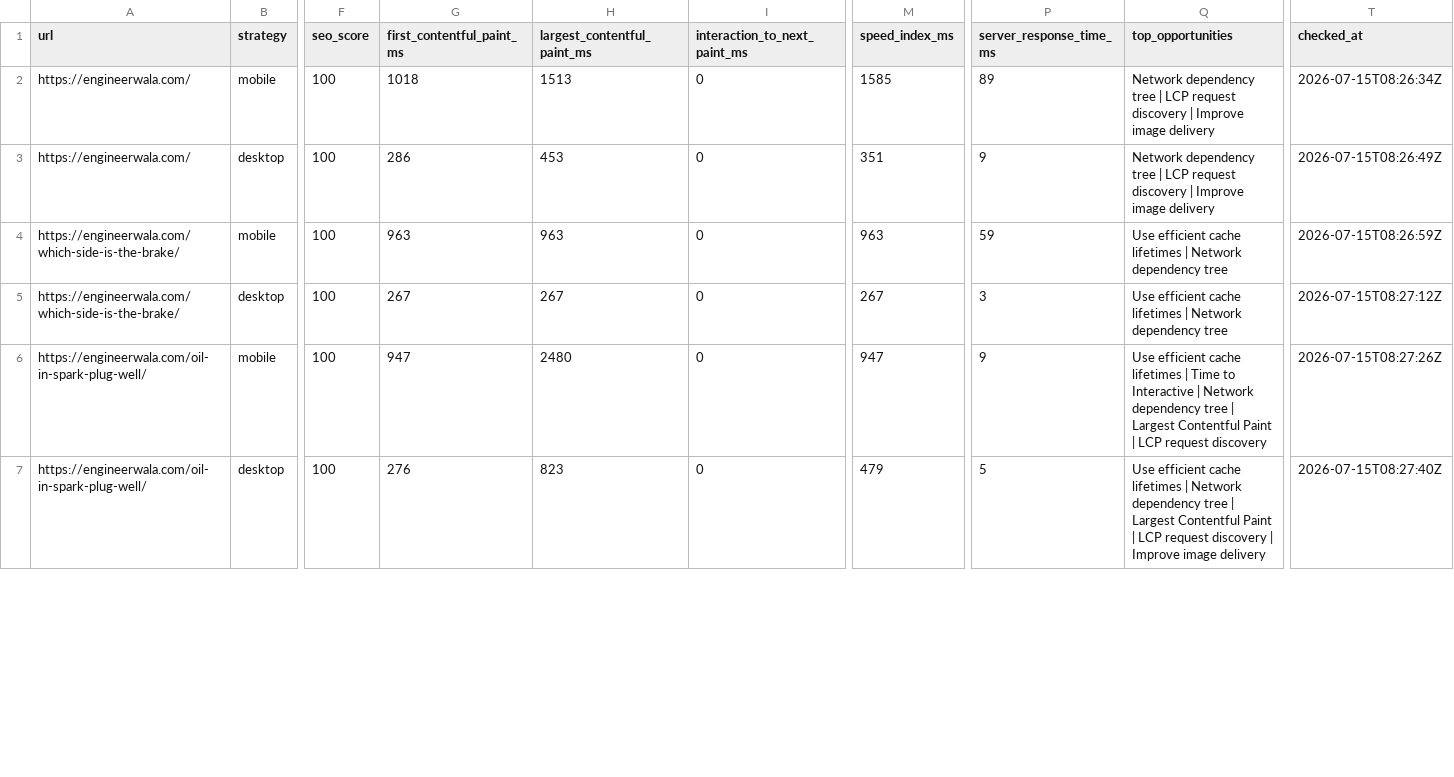
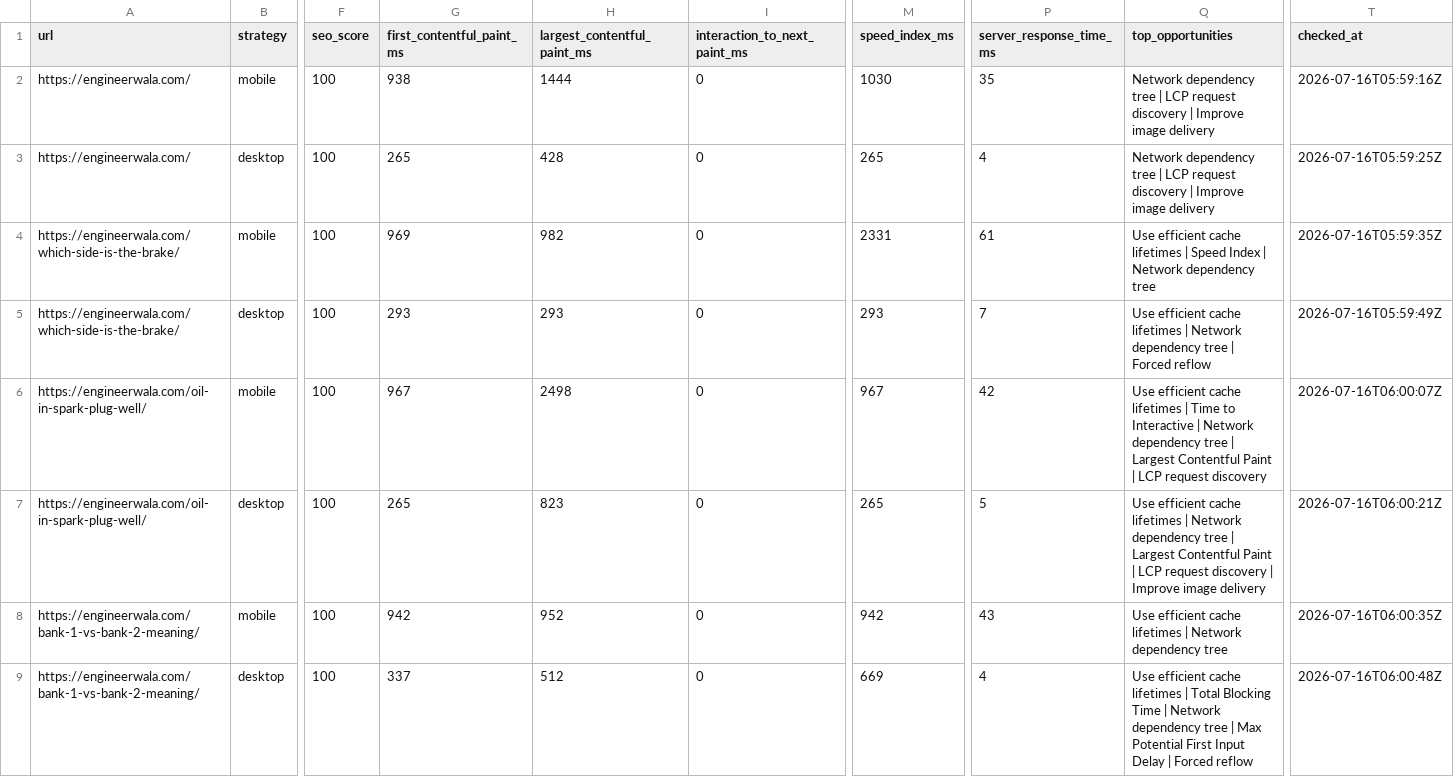
Before and after one commit to hamidrasheed350-hue/engineerwala-seo-tracker, a CSV file: data/pagespeed_results.csv, drawn as a sheet; only a part is shown, gaps mark what is left out; rows hold the shown columns only; the diff covers the shown part only; the diff names each change by its address in the sheet, - before the commit and + after, or states it on an @@ line.

```diff
--- a/data/pagespeed_results.csv
+++ b/data/pagespeed_results.csv
-G2 (first_contentful_paint_ms): 1018
+G2 (first_contentful_paint_ms): 938
-H2 (largest_contentful_paint_ms): 1513
+H2 (largest_contentful_paint_ms): 1444
-M2 (speed_index_ms): 1585
+M2 (speed_index_ms): 1030
-P2 (server_response_time_ms): 89
+P2 (server_response_time_ms): 35
-T2 (checked_at): 2026-07-15T08:26:34Z
+T2 (checked_at): 2026-07-16T05:59:16Z
-G3 (first_contentful_paint_ms): 286
+G3 (first_contentful_paint_ms): 265
-H3 (largest_contentful_paint_ms): 453
+H3 (largest_contentful_paint_ms): 428
-M3 (speed_index_ms): 351
+M3 (speed_index_ms): 265
-P3 (server_response_time_ms): 9
+P3 (server_response_time_ms): 4
-T3 (checked_at): 2026-07-15T08:26:49Z
+T3 (checked_at): 2026-07-16T05:59:25Z
-G4 (first_contentful_paint_ms): 963
+G4 (first_contentful_paint_ms): 969
-H4 (largest_contentful_paint_ms): 963
+H4 (largest_contentful_paint_ms): 982
-M4 (speed_index_ms): 963
+M4 (speed_index_ms): 2331
-P4 (server_response_time_ms): 59
+P4 (server_response_time_ms): 61
-Q4 (top_opportunities): …lifetimes | Network dependency…
+Q4 (top_opportunities): …lifetimes | Speed Index | Network dependency…
-T4 (checked_at): 2026-07-15T08:26:59Z
+T4 (checked_at): 2026-07-16T05:59:35Z
-G5 (first_contentful_paint_ms): 267
+G5 (first_contentful_paint_ms): 293
-H5 (largest_contentful_paint_ms): 267
+H5 (largest_contentful_paint_ms): 293
-M5 (speed_index_ms): 267
+M5 (speed_index_ms): 293
-P5 (server_response_time_ms): 3
+P5 (server_response_time_ms): 7
-Q5 (top_opportunities): …dependency tree
+Q5 (top_opportunities): …dependency tree | Forced reflow
-T5 (checked_at): 2026-07-15T08:27:12Z
+T5 (checked_at): 2026-07-16T05:59:49Z
-G6 (first_contentful_paint_ms): 947
+G6 (first_contentful_paint_ms): 967
-H6 (largest_contentful_paint_ms): 2480
+H6 (largest_contentful_paint_ms): 2498
-M6 (speed_index_ms): 947
+M6 (speed_index_ms): 967
-P6 (server_response_time_ms): 9
+P6 (server_response_time_ms): 42
-T6 (checked_at): 2026-07-15T08:27:26Z
+T6 (checked_at): 2026-07-16T06:00:07Z
-G7 (first_contentful_paint_ms): 276
+G7 (first_contentful_paint_ms): 265
-M7 (speed_index_ms): 479
+M7 (speed_index_ms): 265
-T7 (checked_at): 2026-07-15T08:27:40Z
+T7 (checked_at): 2026-07-16T06:00:21Z
+row 8: https://engineerwala.com/bank-1-vs-bank-2-meaning/ | mobile | 100 | 942 | 952 | 0 | 942 | 43 | Use efficient cache lifetimes | Network dependency tree | 2026-07-16T06:00:35Z
+row 9: https://engineerwala.com/bank-1-vs-bank-2-meaning/ | desktop | 100 | 337 | 512 | 0 | 669 | 4 | Use efficient cache lifetimes | Total Blocking Time | Network dependency tree | Max Potential First Input Delay | Forced reflow | 2026-07-16T06:00:48Z
```
Also changed, not shown: 2 removed rows and 10 edited cells elsewhere in this file, data/high_issues.csv, data/issues.csv, 14 other files.
